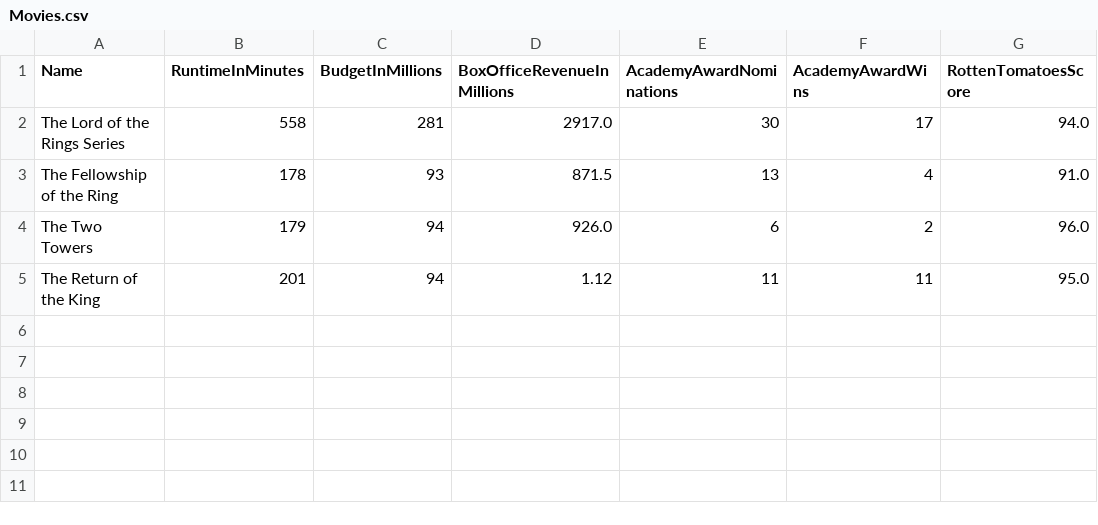
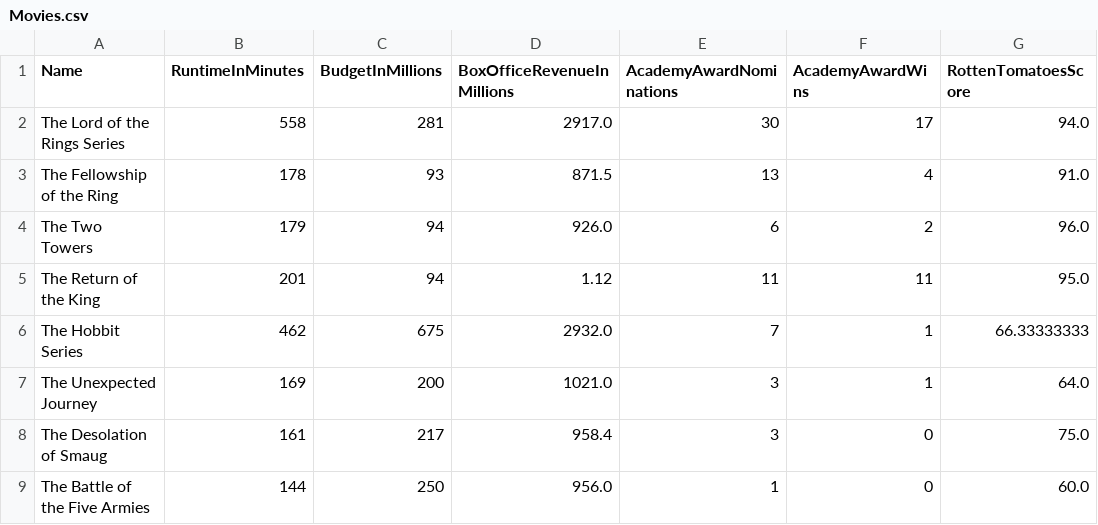
Before and after one commit to MokoSan/FSharpAdvent, a CSV file: Data/Movies.csv, drawn as a sheet.

Commit message:
Added the Hobbit Movie Series Data. Woho

```diff
--- a/Data/Movies.csv
+++ b/Data/Movies.csv
@@ -5 +5,5 @@ Name,RuntimeInMinutes,BudgetInMillions,BoxOfficeRevenueInMillions,AcademyAwardNo
 "The Return of the King",201,94,1.12,11,11,95.0
+"The Hobbit Series",462,675,2932.0,7,1,66.33333333
+"The Unexpected Journey",169,200,1021.0,3,1,64.0
+"The Desolation of Smaug",161,217,958.4,3,0,75.0
+"The Battle of the Five Armies",144,250,956.0,1,0,60.0
```
Also changed, not shown: 3 other files.
